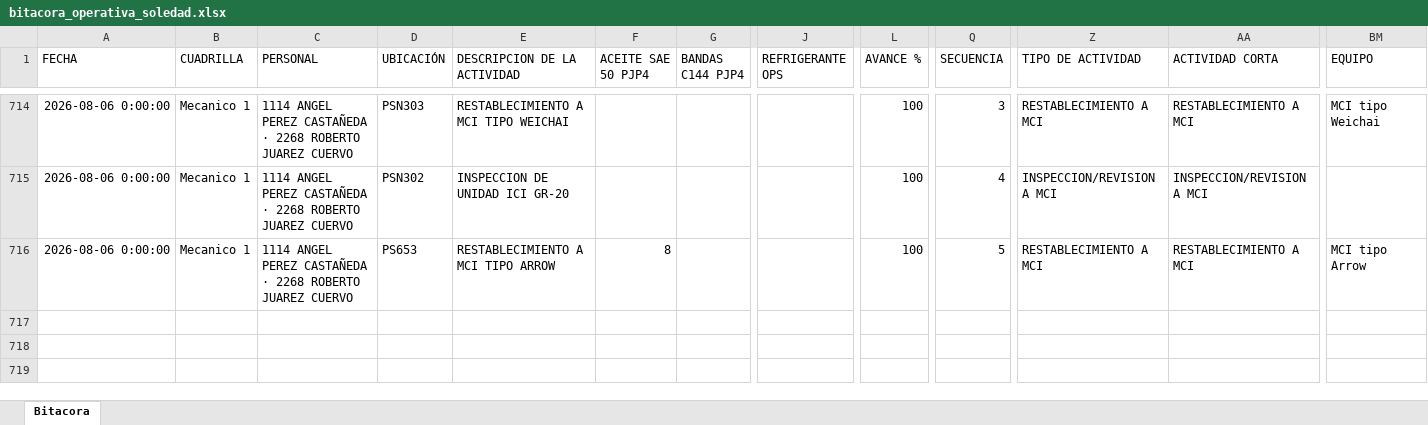
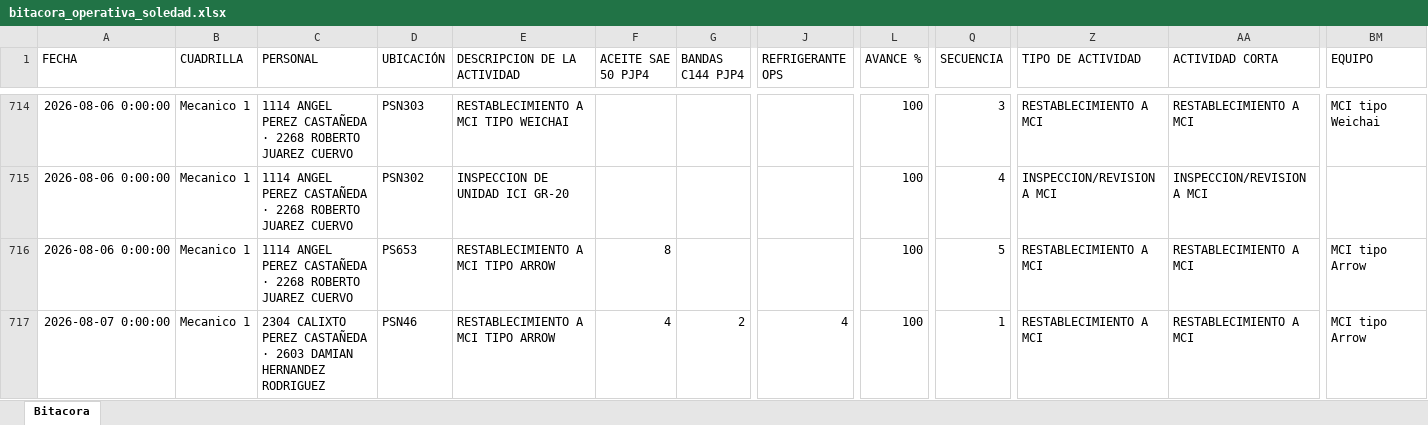
Before and after one commit to Hectorisaac-cloud/soledad-app, an Excel workbook: database/bitacora_operativa_soledad.xlsx, sheet Bitacora, drawn as a sheet; only a part is shown, gaps mark what is left out; values as stored, in another font and other column widths than the file's, no borders; rows hold the shown columns only; the diff names each change by its address in the sheet, - before the commit and + after, or states it on an @@ line.

Commit message:
Respaldo operativo Soledad
Registro de actividad en bitácora. Registros: 716.

```diff
--- a/database/bitacora_operativa_soledad.xlsx (sheet Bitacora)
+++ b/database/bitacora_operativa_soledad.xlsx (sheet Bitacora)
+row 717: 2026-08-07 0:00:00 | Mecanico 1 | 2304 CALIXTO PEREZ CASTAÑEDA · 2603 DAMIAN HERNANDEZ RODRIGUEZ | PSN46 | RESTABLECIMIENTO A MCI TIPO ARROW | 4 | 2 | 4 | 100 | 1 | RESTABLECIMIENTO A MCI | RESTABLECIMIENTO A MCI | MCI tipo Arrow
```
Also changed, not shown: 1 other file.
